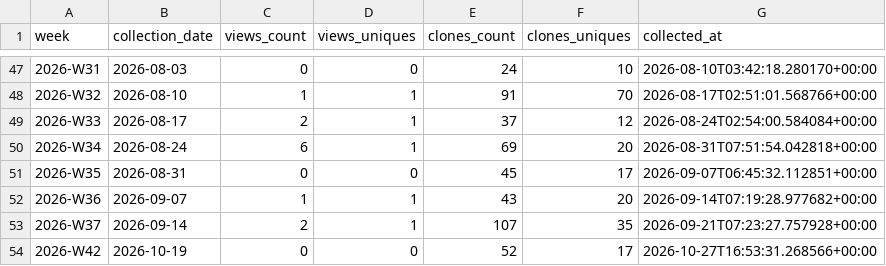
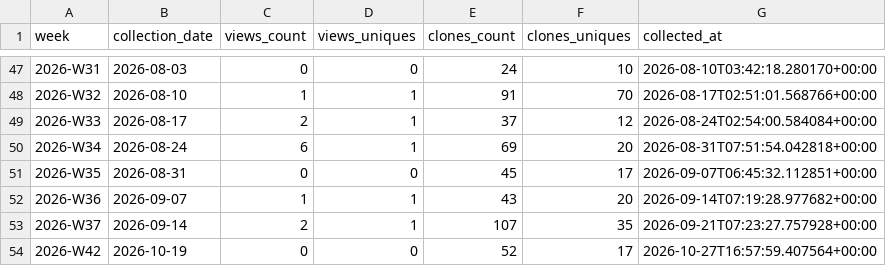
Before and after one commit to EarthBiogenome/dashboard, a CSV file: repo-analytics/weekly_summary.csv, drawn as a sheet; only a part is shown, gaps mark what is left out.

```diff
--- a/repo-analytics/weekly_summary.csv
+++ b/repo-analytics/weekly_summary.csv
@@ -53,2 +53,2 @@ week,collection_date,views_count,views_uniques,clones_count,clones_uniques,colle
 2026-W37,2026-09-14,2,1,107,35,2026-09-21T07:23:27.757928+00:00
-2026-W42,2026-10-19,0,0,52,17,2026-10-27T16:53:31.268566+00:00
+2026-W42,2026-10-19,0,0,52,17,2026-10-27T16:57:59.407564+00:00
```
